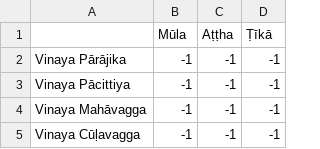
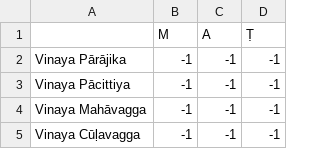
Before and after one commit to digitalpalidictionary/frequency-maps, a CSV file: map.csv, drawn as a sheet; only a part is shown; removed rows and columns are numbered as before the commit, all else as after; the diff names each change by its address in the sheet, - before the commit and + after, or states it on an @@ line.

```diff
--- a/map.csv
+++ b/map.csv
-row 1:  | Mūla | Aṭṭha | Ṭīkā
+row 1:  | M | A | Ṭ
```
Also changed, not shown: 3 other files.
